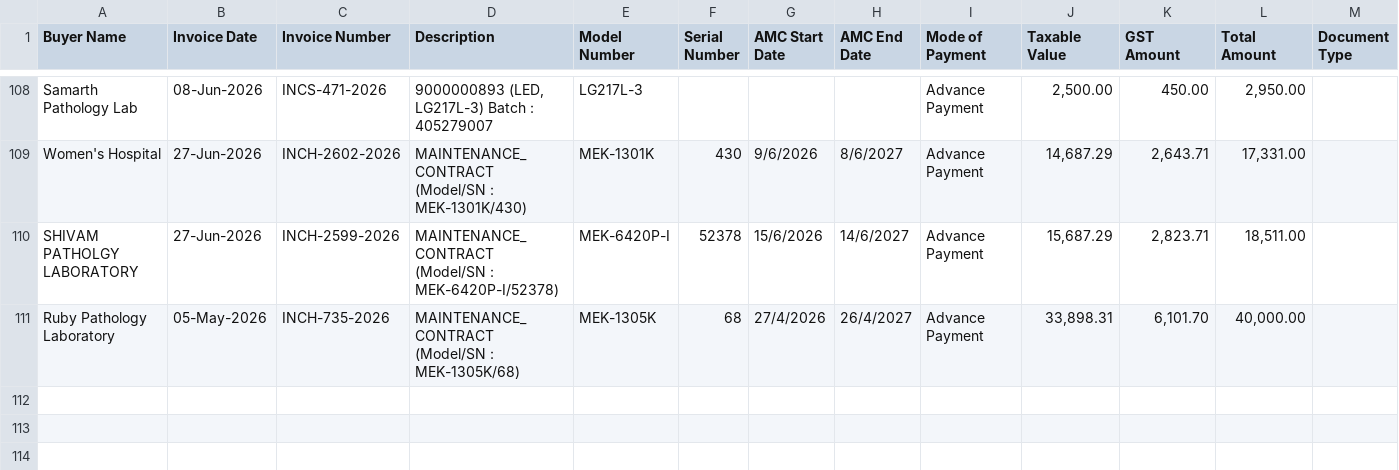
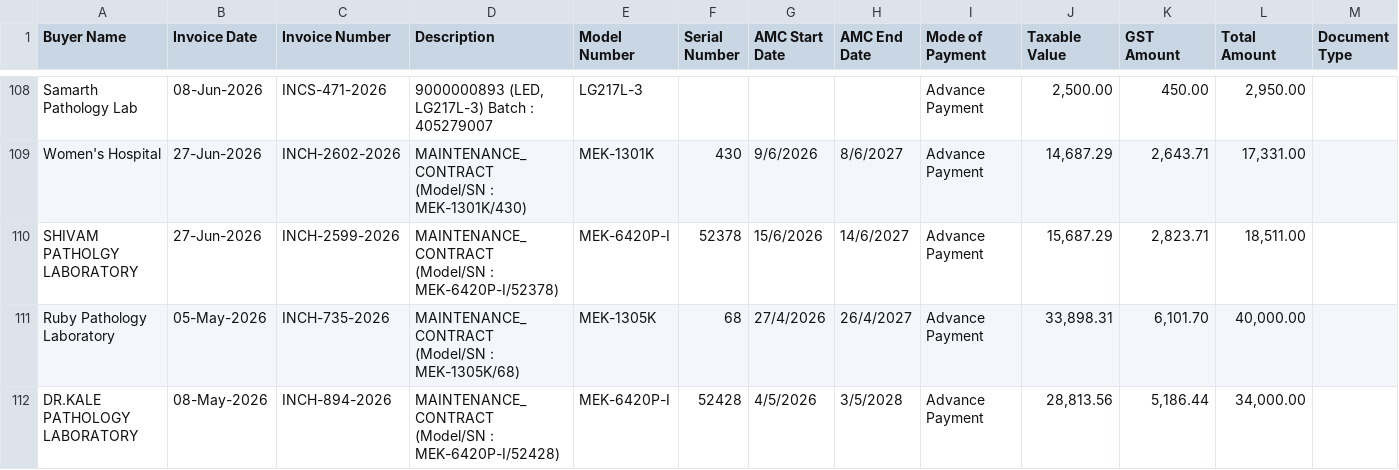
Before and after one commit to dehshat/invoice-tracker, a CSV file: Invoices_Database.csv, drawn as a sheet; only a part is shown, gaps mark what is left out.

Commit message:
Append new invoice data

```diff
--- a/Invoices_Database.csv
+++ b/Invoices_Database.csv
@@ -111 +111,2 @@
 "Ruby Pathology Laboratory","05-May-2026","INCH-735-2026","MAINTENANCE_CONTRACT (Model/SN : MEK-1305K/68)","MEK-1305K","68","27/4/2026","26/4/2027","Advance Payment","33,898.31","6,101.70","40,000.00",""
+"DR.KALE PATHOLOGY LABORATORY","08-May-2026","INCH-894-2026","MAINTENANCE_CONTRACT (Model/SN : MEK-6420P-I/52428)","MEK-6420P-I","52428","4/5/2026","3/5/2028","Advance Payment","28,813.56","5,186.44","34,000.00",""
```
